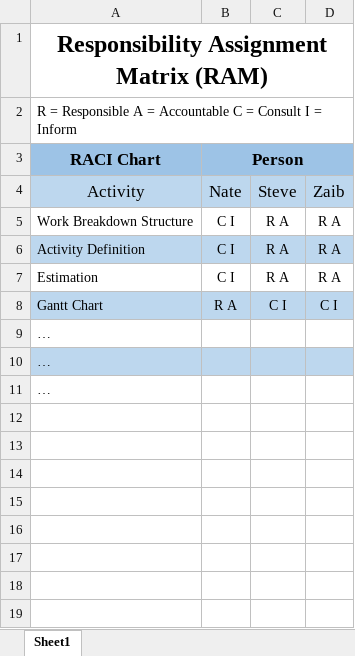
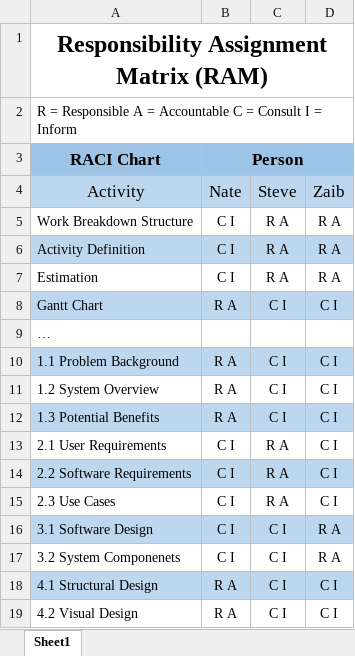
Before and after one commit to NathanaelGazzard/2810ICT-7810ICT-2023-Assignment, an Excel workbook: Responsibility Assignment Matrix.xlsx, sheet Sheet1, drawn as a sheet; values as stored, in another font and other column widths than the file's, no borders; removed rows and columns are numbered as before the commit, all else as after; the diff names each change by its address in the sheet, - before the commit and + after, or states it on an @@ line.

Commit message:
Added Software Design Document

```diff
--- a/Responsibility Assignment Matrix.xlsx (sheet Sheet1)
+++ b/Responsibility Assignment Matrix.xlsx (sheet Sheet1)
-row 10: …
-row 11: …
+row 10: 1.1 Problem Background | R A | C I | C I
+row 11: 1.2 System Overview | R A | C I | C I
+row 12: 1.3 Potential Benefits | R A | C I | C I
+row 13: 2.1 User Requirements | C I | R A | C I
+row 14: 2.2 Software Requirements | C I | R A | C I
+row 15: 2.3 Use Cases | C I | R A | C I
+row 16: 3.1 Software Design | C I | C I | R A
+row 17: 3.2 System Componenets | C I | C I | R A
+row 18: 4.1 Structural Design | R A | C I | C I
+row 19: 4.2 Visual Design | R A | C I | C I
```
